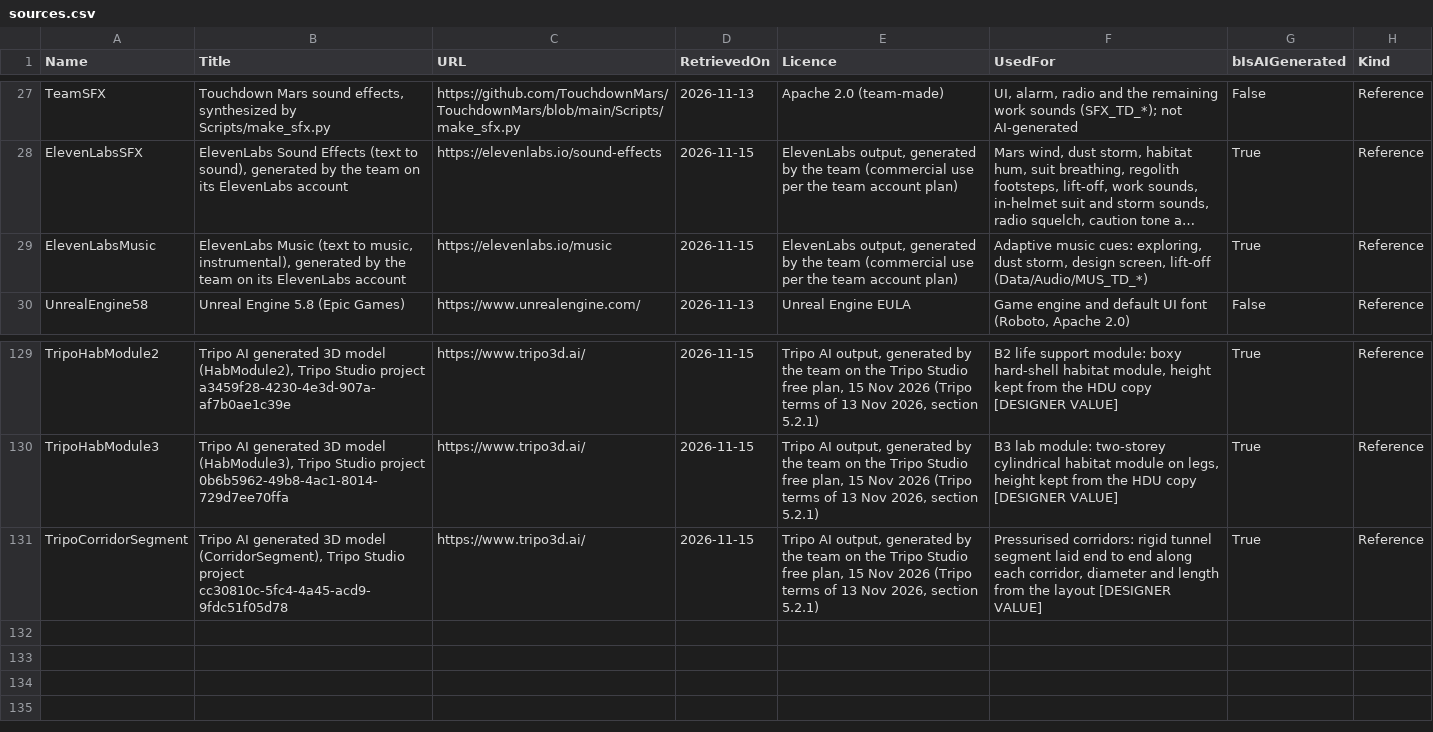
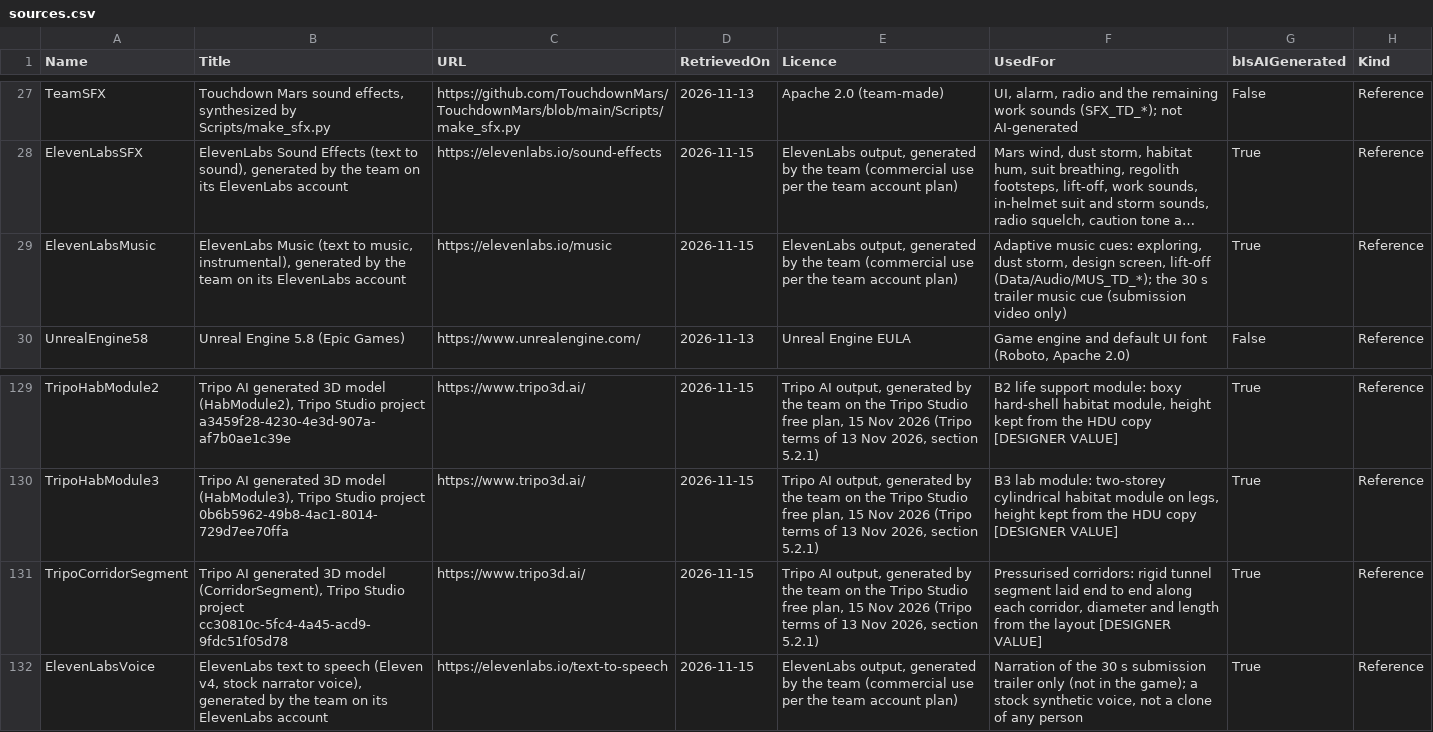
Before and after one commit to TouchdownMars/TouchdownMars, a CSV file: Data/Source/sources.csv, drawn as a sheet; only a part is shown, gaps mark what is left out; long unchanged cells end in …; the diff names each change by its address in the sheet, - before the commit and + after, or states it on an @@ line.

Commit message:
Declare trailer AI voice and music; add -TDCamDrift trailer camera flag

```diff
--- a/Data/Source/sources.csv
+++ b/Data/Source/sources.csv
-F29 (UsedFor): …screen, lift-off (Data/Audio/MUS_TD_*)
+F29 (UsedFor): …screen, lift-off (Data/Audio/MUS_TD_*); the 30 s trailer music cue (submission video only)
+row 132: ElevenLabsVoice | ElevenLabs text to speech (Eleven v4, stock narrator voice), generated by the team on its ElevenLabs account | https://elevenlabs.io/text-to-speech | 2026-11-15 | ElevenLabs output, generated by the team (commercial use per the team account plan) | Narration of the 30 s submission trailer only (not in the game); a stock synthetic voice, not a clone of any person | True | Reference
```
Also changed, not shown: 2 other files.
